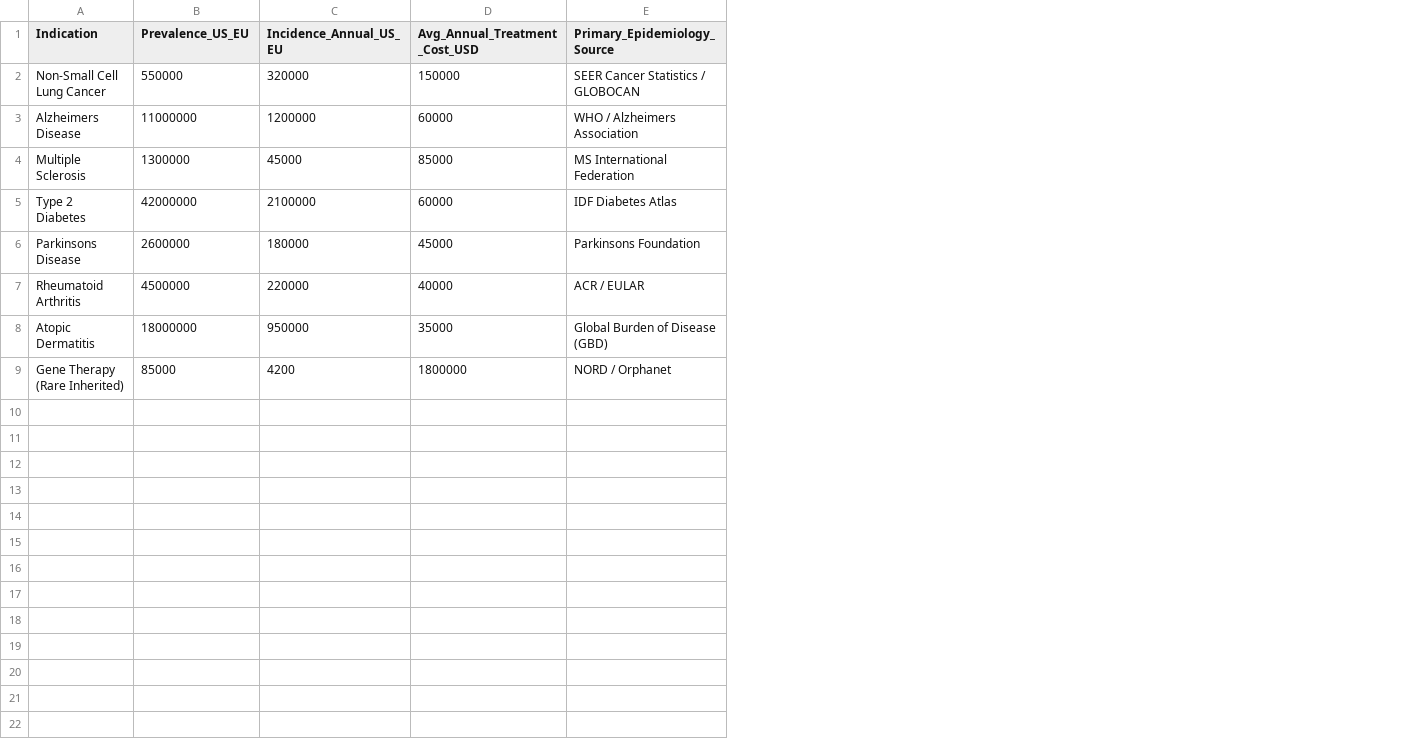
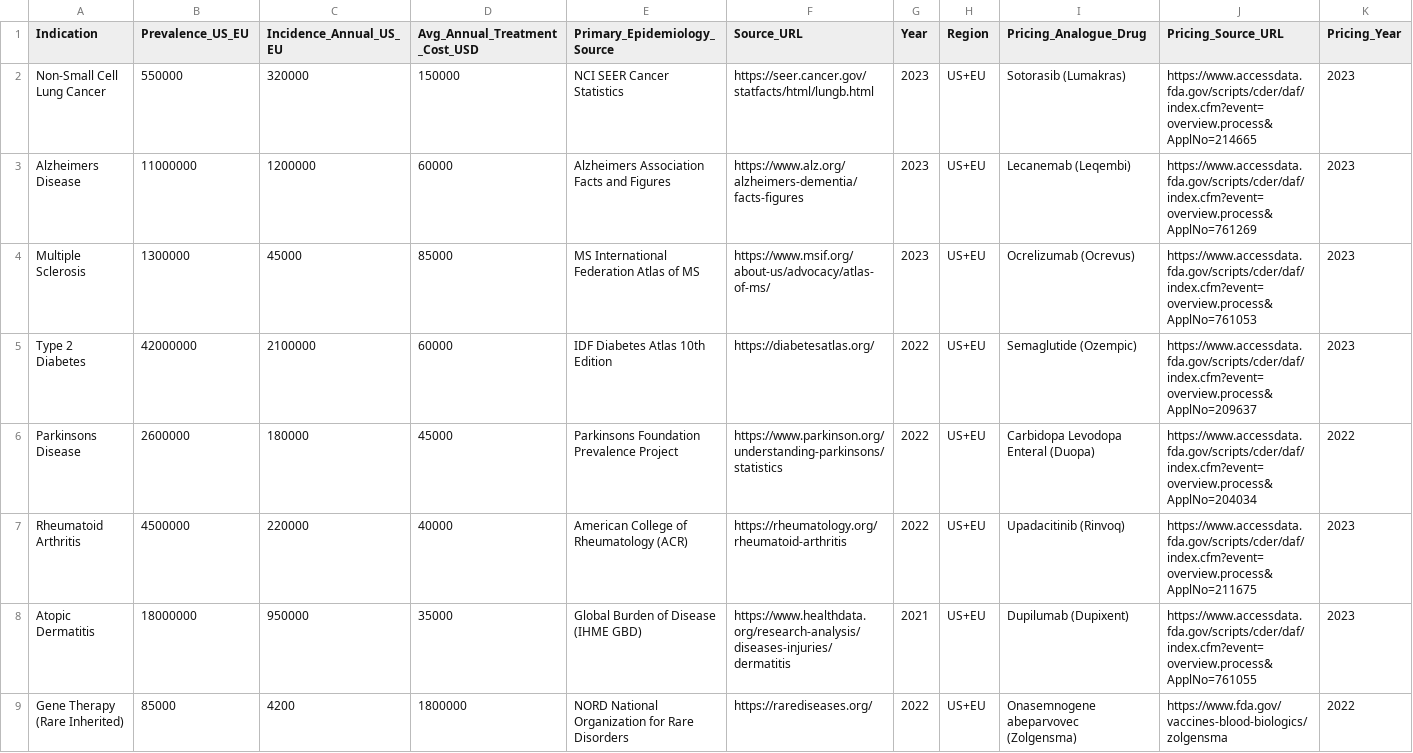
Before and after one commit to LizzieZador/ai-meetups-hackaton-unobio-track, a CSV file: data/market_data.csv, drawn as a sheet; the diff names each change by its address in the sheet, - before the commit and + after, or states it on an @@ line.

```diff
--- a/data/market_data.csv
+++ b/data/market_data.csv
+column F (Source_URL), rows 2-9: https://seer.cancer.gov/statfacts/html/lungb.html | https://www.alz.org/alzheimers-dementia/facts-figures | https://www.msif.org/about-us/advocacy/atlas-of-ms/ | https://diabetesatlas.org/ | https://www.parkinson.org/understanding-parkinsons/statistics | https://rheumatology.org/rheumatoid-arthritis | https://www.healthdata.org/research-analysis/diseases-injuries/dermatitis | https://rarediseases.org/
+column G (Year), rows 2-9: 2023 | 2023 | 2023 | 2022 | 2022 | 2022 | 2021 | 2022
+column H (Region), rows 2-9: all US+EU
+column I (Pricing_Analogue_Drug), rows 2-9: Sotorasib (Lumakras) | Lecanemab (Leqembi) | Ocrelizumab (Ocrevus) | Semaglutide (Ozempic) | Carbidopa Levodopa Enteral (Duopa) | Upadacitinib (Rinvoq) | Dupilumab (Dupixent) | Onasemnogene abeparvovec (Zolgensma)
+column J (Pricing_Source_URL), rows 2-9: https://www.accessdata.fda.gov/scripts/cder/daf/index.cfm?event=overview.process&ApplNo=214665 | https://www.accessdata.fda.gov/scripts/cder/daf/index.cfm?event=overview.process&ApplNo=761269 | https://www.accessdata.fda.gov/scripts/cder/daf/index.cfm?event=overview.process&ApplNo=761053 | https://www.accessdata.fda.gov/scripts/cder/daf/index.cfm?event=overview.process&ApplNo=209637 | https://www.accessdata.fda.gov/scripts/cder/daf/index.cfm?event=overview.process&ApplNo=204034 | https://www.accessdata.fda.gov/scripts/cder/daf/index.cfm?event=overview.process&ApplNo=211675 | https://www.accessdata.fda.gov/scripts/cder/daf/index.cfm?event=overview.process&ApplNo=761055 | https://www.fda.gov/vaccines-blood-biologics/zolgensma
+column K (Pricing_Year), rows 2-9: 2023 | 2023 | 2023 | 2023 | 2022 | 2023 | 2023 | 2022
-E2 (Primary_Epidemiology_Source): SEER Cancer Statistics / GLOBOCAN
+E2 (Primary_Epidemiology_Source): NCI SEER Cancer Statistics
-E3 (Primary_Epidemiology_Source): WHO / Alzheimers Association
+E3 (Primary_Epidemiology_Source): Alzheimers Association Facts and Figures
-E4 (Primary_Epidemiology_Source): MS International Federation
+E4 (Primary_Epidemiology_Source): MS International Federation Atlas of MS
-E5 (Primary_Epidemiology_Source): IDF Diabetes Atlas
+E5 (Primary_Epidemiology_Source): IDF Diabetes Atlas 10th Edition
-E6 (Primary_Epidemiology_Source): Parkinsons Foundation
+E6 (Primary_Epidemiology_Source): Parkinsons Foundation Prevalence Project
-E7 (Primary_Epidemiology_Source): ACR / EULAR
+E7 (Primary_Epidemiology_Source): American College of Rheumatology (ACR)
-E8 (Primary_Epidemiology_Source): Global Burden of Disease (GBD)
+E8 (Primary_Epidemiology_Source): Global Burden of Disease (IHME GBD)
-E9 (Primary_Epidemiology_Source): NORD / Orphanet
+E9 (Primary_Epidemiology_Source): NORD National Organization for Rare Disorders
```
Also changed, not shown: 7 other files.
